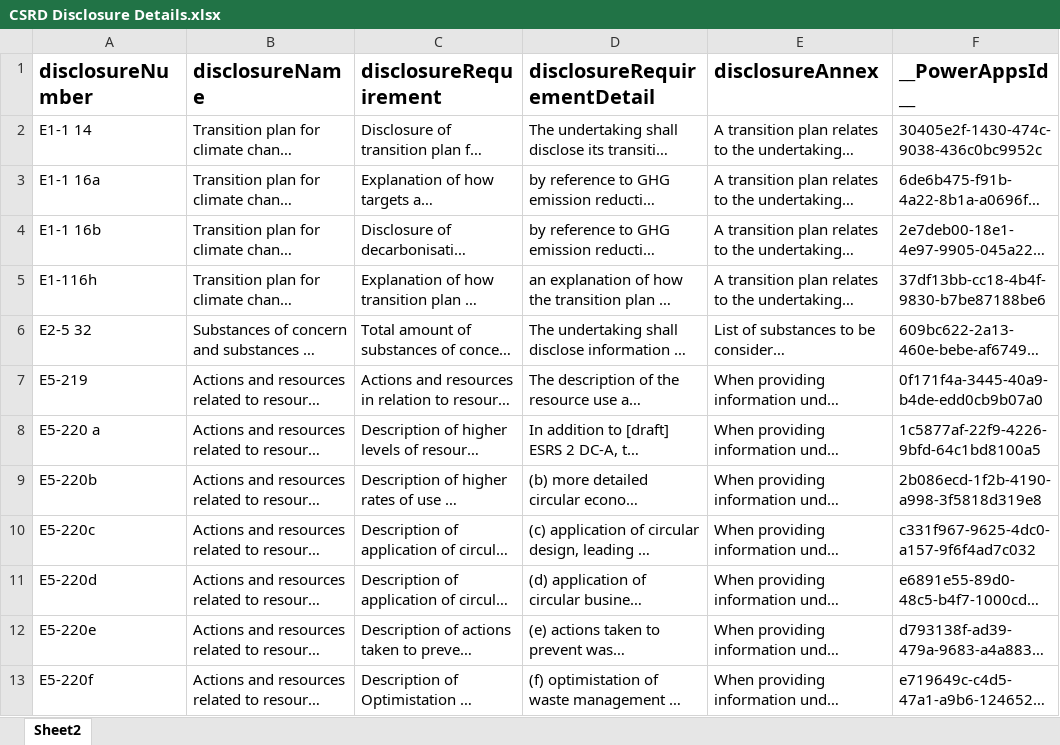
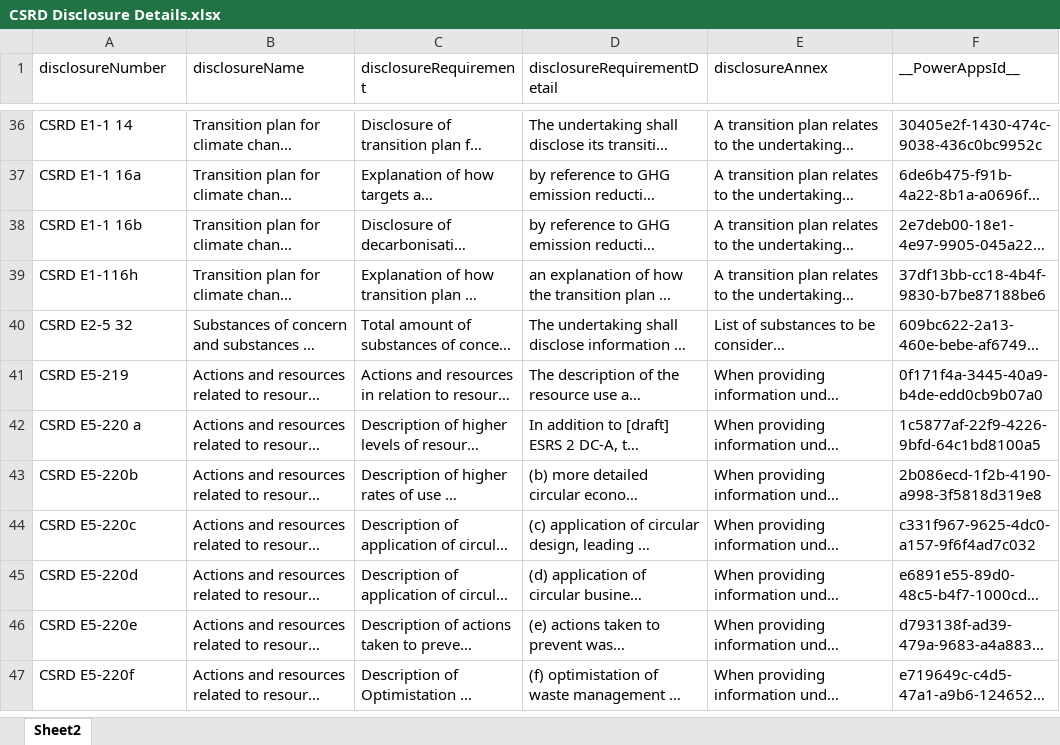
Before and after one commit to microsoft/Comparative-Analysis-for-Sustainability-Solution-Accelerator, an Excel workbook: Client/CSRD Disclosure Details.xlsx, sheet Sheet2, drawn as a sheet; only a part is shown, gaps mark what is left out; long unchanged cells end in …; values as stored, in another font and other column widths than the file's, no borders; table styles not drawn; addresses are those after the commit; the diff covers the shown part only; the diff names each change by its address in the sheet, - before the commit and + after, or states it on an @@ line.

Commit message:
gri excel

```diff
--- a/Client/CSRD Disclosure Details.xlsx (sheet Sheet2)
+++ b/Client/CSRD Disclosure Details.xlsx (sheet Sheet2)
-A1:F1 bold: on
+A1:F1 bold: off, text size: smaller
-A36 (disclosureNumber): E1-1 14
+A36 (disclosureNumber): CSRD E1-1 14
-A37 (disclosureNumber): E1-1 16a
+A37 (disclosureNumber): CSRD E1-1 16a
-A38 (disclosureNumber): E1-1 16b
+A38 (disclosureNumber): CSRD E1-1 16b
-A39 (disclosureNumber): E1-116h
+A39 (disclosureNumber): CSRD E1-116h
-A40 (disclosureNumber): E2-5 32
+A40 (disclosureNumber): CSRD E2-5 32
-A41 (disclosureNumber): E5-219
+A41 (disclosureNumber): CSRD E5-219
-A42 (disclosureNumber): E5-220 a
+A42 (disclosureNumber): CSRD E5-220 a
-A43 (disclosureNumber): E5-220b
+A43 (disclosureNumber): CSRD E5-220b
-A44 (disclosureNumber): E5-220c
+A44 (disclosureNumber): CSRD E5-220c
-A45 (disclosureNumber): E5-220d
+A45 (disclosureNumber): CSRD E5-220d
-A46 (disclosureNumber): E5-220e
+A46 (disclosureNumber): CSRD E5-220e
-A47 (disclosureNumber): E5-220f
+A47 (disclosureNumber): CSRD E5-220f
```
Also changed, not shown: 34 added rows and 12 edited cells elsewhere in this sheet.
